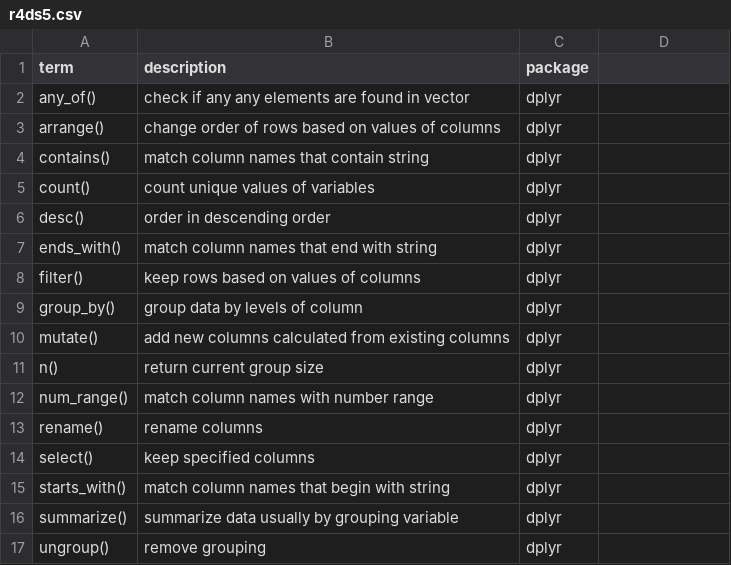
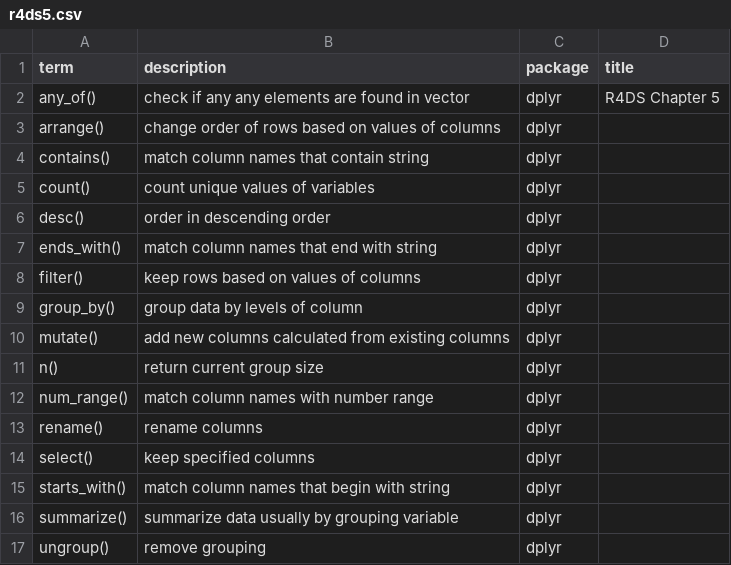
Before and after one commit to JeffreyRStevens/flashr_decks, a CSV file: decks/r4ds5.csv, drawn as a sheet; the diff names each change by its address in the sheet, - before the commit and + after, or states it on an @@ line.

Commit message:
Add titles to R4DS 5-8

```diff
--- a/decks/r4ds5.csv
+++ b/decks/r4ds5.csv
-D1: (empty)
+D1: title
-D2 (title): (empty)
+D2 (title): R4DS Chapter 5
```
Also changed, not shown: decks/r4ds7.csv, 1 other file.
